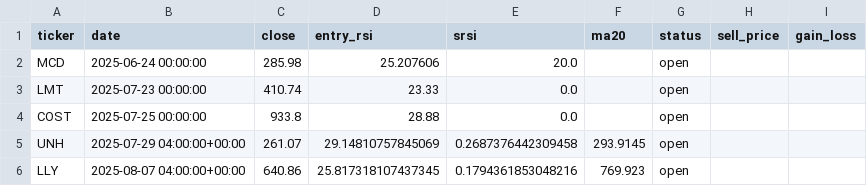
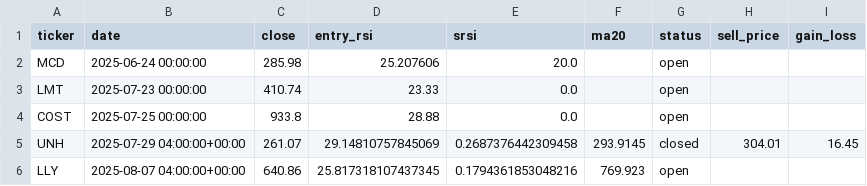
Before and after one commit to kmokrejs/stock_alert, a CSV file: positions.csv, drawn as a sheet.

```diff
--- a/positions.csv
+++ b/positions.csv
@@ -4,3 +4,3 @@ LMT,2025-07-23 00:00:00,410.74,23.33,0.0,,open,,
 COST,2025-07-25 00:00:00,933.8,28.88,0.0,,open,,
-UNH,2025-07-29 04:00:00+00:00,261.07,29.14810757845069,0.2687376442309458,293.9145,open,,
+UNH,2025-07-29 04:00:00+00:00,261.07,29.14810757845069,0.2687376442309458,293.9145,closed,304.01,16.45
 LLY,2025-08-07 04:00:00+00:00,640.86,25.817318107437345,0.1794361853048216,769.923,open,,
```
